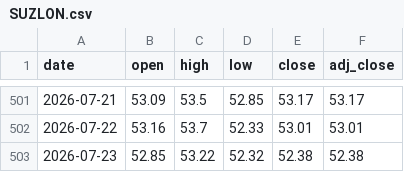
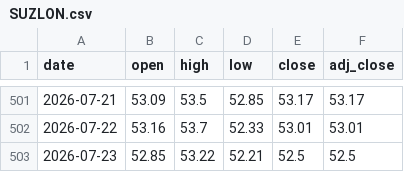
Before and after one commit to crorepathi369/tradeedge-api, a CSV file: SUZLON.csv, drawn as a sheet; only a part is shown, gaps mark what is left out.

Commit message:
Breeze update 2026-07-23: SUZLON

```diff
--- a/SUZLON.csv
+++ b/SUZLON.csv
@@ -502,2 +502,2 @@ date,open,high,low,close,adj_close
 2026-07-22,53.16,53.7,52.33,53.01,53.01
-2026-07-23,52.85,53.22,52.32,52.38,52.38
+2026-07-23,52.85,53.22,52.21,52.5,52.5
```
